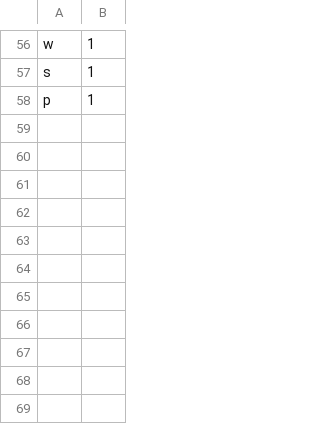
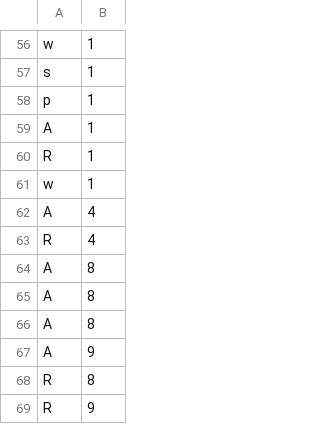
Before and after one commit to leohx2/UAb-ProgrammingLab, a CSV file: Atividade Formativa 2/database_csv/interaction_Leo.csv, drawn as a sheet; only a part is shown, gaps mark what is left out.

```diff
--- a/Atividade Formativa 2/database_csv/interaction_Leo.csv
+++ b/Atividade Formativa 2/database_csv/interaction_Leo.csv
@@ -58 +58,12 @@ s,1
 p,1
+A,1
+R,1
+w,1
+A,4
+R,4
+A,8
+A,8
+A,8
+A,9
+R,8
+R,9
```
Also changed, not shown: Atividade Formativa 2/database_csv/interaction_Cat.csv, Atividade Formativa 2/database_csv/interaction_llell.csv, 3 other files.
